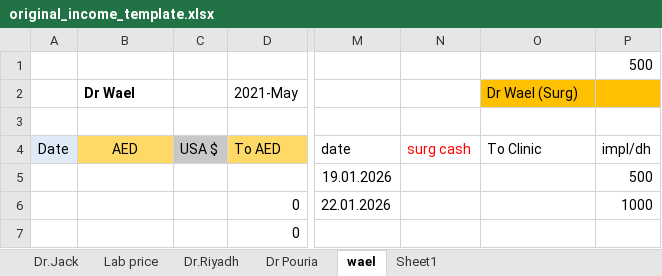
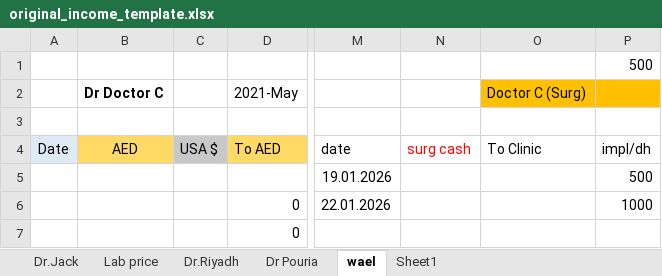
Before and after one commit to kreemdaada/clinic-111, an Excel workbook: resources/templates/original_income_template.xlsx, sheet wael, drawn as a sheet; only a part is shown, gaps mark what is left out; values as stored, in another font and other column widths than the file's, no borders; charts and pictures not drawn; the diff names each change by its address in the sheet, - before the commit and + after, or states it on an @@ line.

Commit message:
Öffentliche Recon-/PII-Daten bereinigen und Fixed-Fee-Calculator umbenennen.
Excel-Templates ohne echte Patienten-/Labornamen, Deploy-Pfad als Secret,
ADR entschärft; WaelFixedFeeCalculator → FixedFeeIncomeCalculator
(weiterhin dynamisch über commission_type, nicht an Code WA gebunden).

```diff
--- a/resources/templates/original_income_template.xlsx (sheet wael)
+++ b/resources/templates/original_income_template.xlsx (sheet wael)
-B2: Dr Wael
+B2: Dr Doctor C
-O2: Dr Wael (Surg)
+O2: Doctor C (Surg)
```
Also changed, not shown: sheet Lab price, sheet Sheet1, sheet Dr.Jack, sheet Dr.Riyadh, hidden cells, resources/templates/drs_income_template.xlsx, 15 other files.
